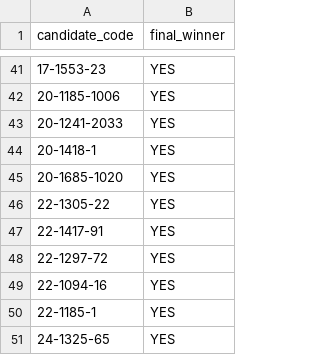
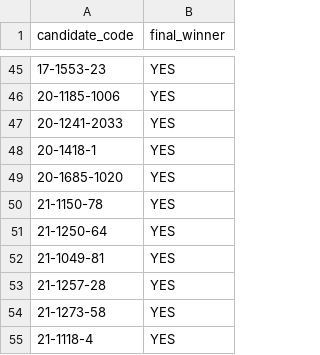
Before and after one commit to colincookman/afghanistan_election_results_2018, a CSV file: raw/final_parliamentary_results_winners.csv, drawn as a sheet; only a part is shown, gaps mark what is left out; the shorter side is filled out with more unchanged rows; the diff covers the shown part only.

```diff
--- a/raw/final_parliamentary_results_winners.csv
+++ b/raw/final_parliamentary_results_winners.csv
@@ -45 +49,7 @@
 "20-1685-1020","YES"
+"21-1150-78","YES"
+"21-1250-64","YES"
+"21-1049-81","YES"
+"21-1257-28","YES"
+"21-1273-58","YES"
+"21-1118-4","YES"
```
Also changed, not shown: 37 added rows elsewhere in this file, data/final_pc_ps_candidate_vote_counts.csv, 8 other files.
